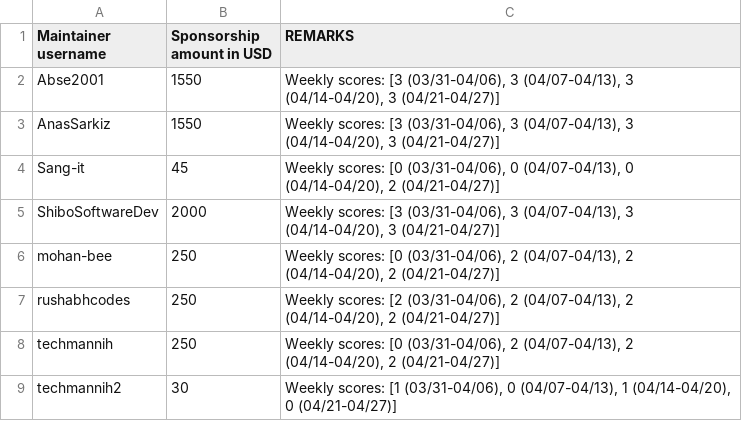
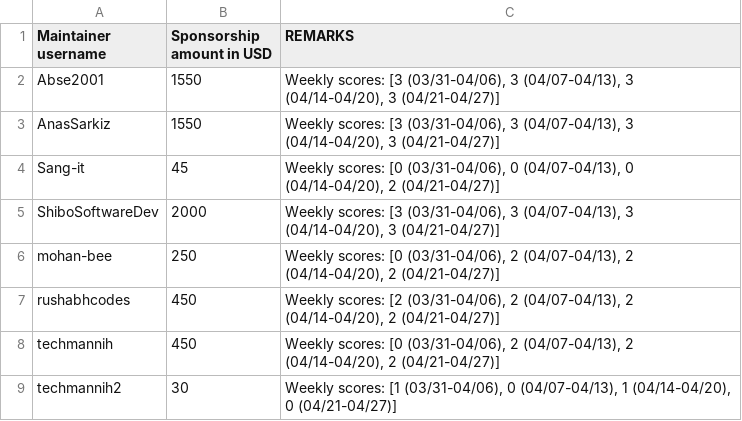
Before and after one commit to Abse2001/contribution-tracker, a CSV file: sponsorships/2026-04.csv, drawn as a sheet.

```diff
--- a/sponsorships/2026-04.csv
+++ b/sponsorships/2026-04.csv
@@ -6,4 +6,4 @@ ShiboSoftwareDev,2000,"Weekly scores: [3 (03/31-04/06), 3 (04/07-04/13), 3 (04/1
 mohan-bee,250,"Weekly scores: [0 (03/31-04/06), 2 (04/07-04/13), 2 (04/14-04/20), 2 (04/21-04/27)]"
-rushabhcodes,250,"Weekly scores: [2 (03/31-04/06), 2 (04/07-04/13), 2 (04/14-04/20), 2 (04/21-04/27)]"
-techmannih,250,"Weekly scores: [0 (03/31-04/06), 2 (04/07-04/13), 2 (04/14-04/20), 2 (04/21-04/27)]"
+rushabhcodes,450,"Weekly scores: [2 (03/31-04/06), 2 (04/07-04/13), 2 (04/14-04/20), 2 (04/21-04/27)]"
+techmannih,450,"Weekly scores: [0 (03/31-04/06), 2 (04/07-04/13), 2 (04/14-04/20), 2 (04/21-04/27)]"
 techmannih2,30,"Weekly scores: [1 (03/31-04/06), 0 (04/07-04/13), 1 (04/14-04/20), 0 (04/21-04/27)]"
```
